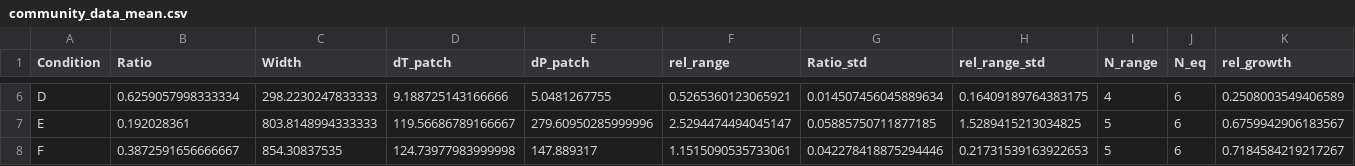
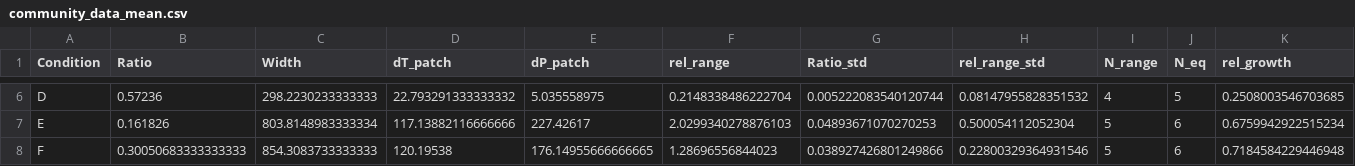
Before and after one commit to simonvanvliet/AuxotrophRangeExpansionModel, a CSV file: Processed-datafiles/community_data_mean.csv, drawn as a sheet; only a part is shown, gaps mark what is left out; the diff covers the shown part only; the diff names each change by its address in the sheet, - before the commit and + after, or states it on an @@ line.

```diff
--- a/Processed-datafiles/community_data_mean.csv
+++ b/Processed-datafiles/community_data_mean.csv
-B6 (Ratio): 0.6259057998333334
+B6 (Ratio): 0.57236
-C6 (Width): 298.2230247833333
+C6 (Width): 298.2230233333333
-D6 (dT_patch): 9.188725143166666
+D6 (dT_patch): 22.793291333333332
-E6 (dP_patch): 5.0481267755
+E6 (dP_patch): 5.035558975
-F6 (rel_range): 0.5265360123065921
+F6 (rel_range): 0.2148338486222704
-G6 (Ratio_std): 0.014507456045889634
+G6 (Ratio_std): 0.005222083540120744
-H6 (rel_range_std): 0.16409189764383175
+H6 (rel_range_std): 0.08147955828351532
-J6 (N_eq): 6
+J6 (N_eq): 5
-K6 (rel_growth): 0.2508003549406589
+K6 (rel_growth): 0.2508003546703685
-B7 (Ratio): 0.192028361
+B7 (Ratio): 0.161826
-C7 (Width): 803.8148994333333
+C7 (Width): 803.8148983333334
-D7 (dT_patch): 119.56686789166667
+D7 (dT_patch): 117.13882116666666
-E7 (dP_patch): 279.60950285999996
+E7 (dP_patch): 227.42617
-F7 (rel_range): 2.5294474494045147
+F7 (rel_range): 2.0299340278876103
-G7 (Ratio_std): 0.05885750711877185
+G7 (Ratio_std): 0.04893671070270253
-H7 (rel_range_std): 1.5289415213034825
+H7 (rel_range_std): 0.500054112052304
-K7 (rel_growth): 0.6759942906183567
+K7 (rel_growth): 0.6759942922515234
-B8 (Ratio): 0.3872591656666667
+B8 (Ratio): 0.30050683333333333
-C8 (Width): 854.30837535
+C8 (Width): 854.3083733333333
-D8 (dT_patch): 124.73977983999998
+D8 (dT_patch): 120.19538
-E8 (dP_patch): 147.889317
+E8 (dP_patch): 176.14955666666665
-F8 (rel_range): 1.1515090535733061
+F8 (rel_range): 1.28696556844023
-G8 (Ratio_std): 0.042278418875294446
+G8 (Ratio_std): 0.038927426801249866
-H8 (rel_range_std): 0.21731539163922653
+H8 (rel_range_std): 0.22800329364931546
-K8 (rel_growth): 0.7184584219217267
+K8 (rel_growth): 0.7184584229446948
```
Also changed, not shown: 50 edited cells elsewhere in this file, Experimental-datafiles/community_data.csv, Processed-datafiles/model_predictions.csv, 4 other files.
